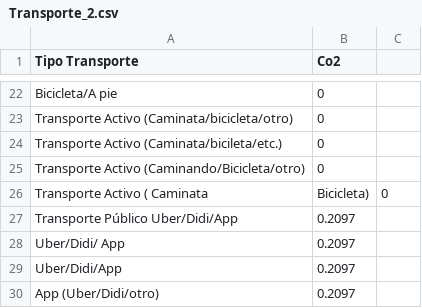
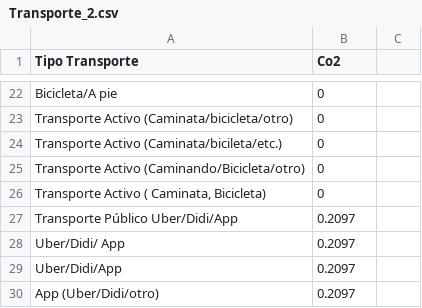
Before and after one commit to JavierMeasure/CSV_ME, a CSV file: Transporte_2.csv, drawn as a sheet; only a part is shown, gaps mark what is left out.

Commit message:
Update Transporte_2.csv

```diff
--- a/Transporte_2.csv
+++ b/Transporte_2.csv
@@ -25,3 +25,3 @@ Transporte Activo (Caminata/bicileta/etc.),"0"
 Transporte Activo (Caminando/Bicicleta/otro),"0"
-Transporte Activo ( Caminata, Bicicleta),"0"
+"Transporte Activo ( Caminata, Bicicleta)","0"
 Transporte Público Uber/Didi/App,"0.2097"
```
